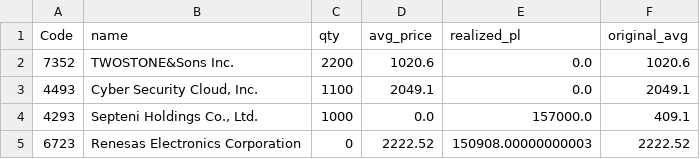
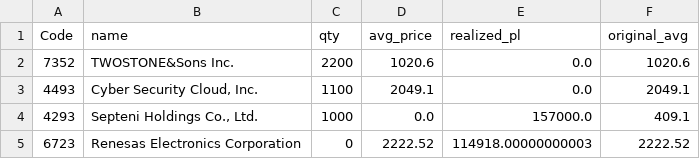
Before and after one commit to reiwa1019-cmyk/J_Phantom_Gear, a CSV file: portfolio.csv, drawn as a sheet.

Commit message:
Update portfolio.csv

```diff
--- a/portfolio.csv
+++ b/portfolio.csv
@@ -4,2 +4,2 @@ Code,name,qty,avg_price,realized_pl,original_avg
 4293,"Septeni Holdings Co., Ltd.",1000,0.0,157000.0,409.1
-6723,Renesas Electronics Corporation,0,2222.52,150908.00000000003,2222.52
+6723,Renesas Electronics Corporation,0,2222.52,114918.00000000003,2222.52
```
